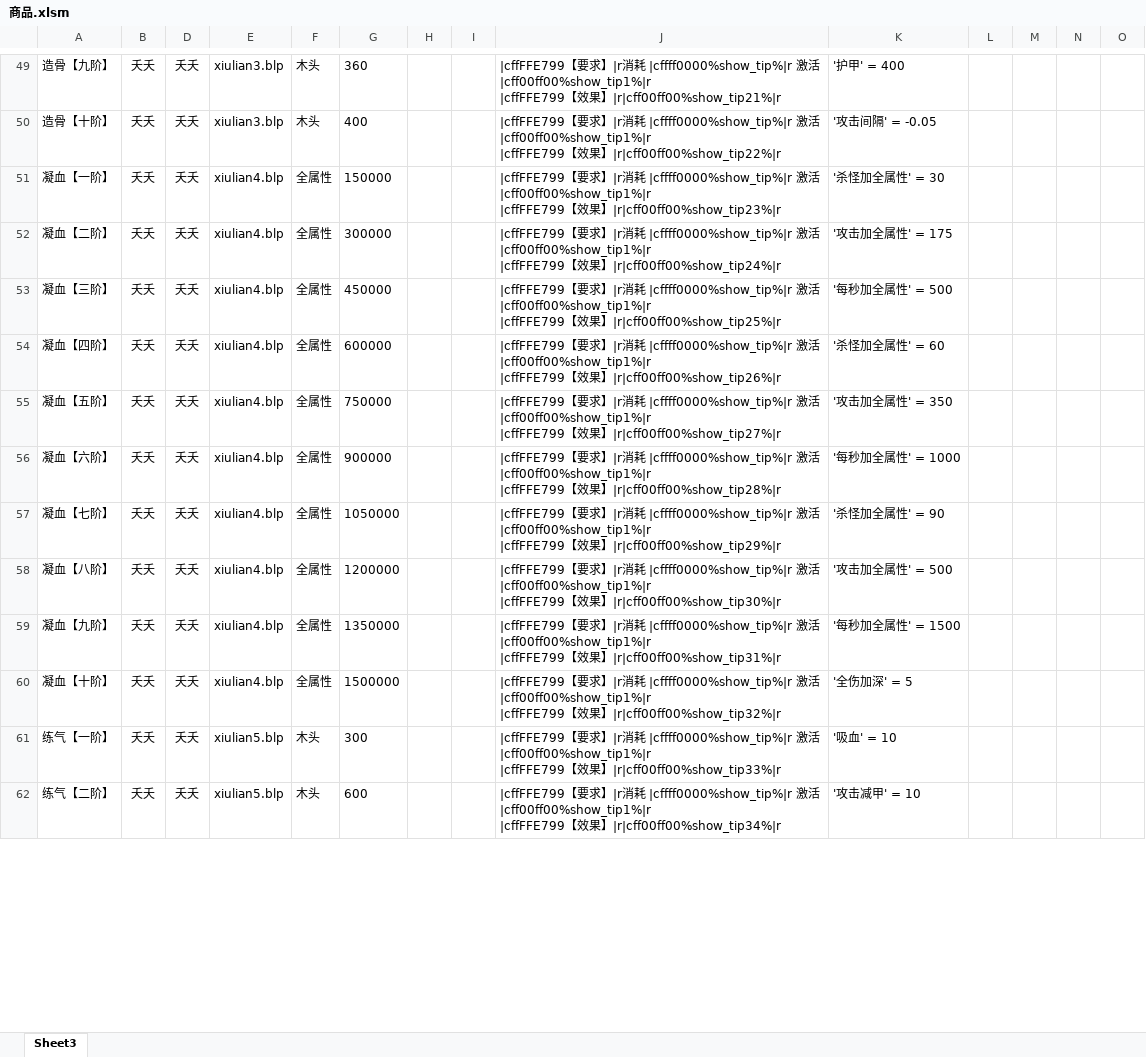
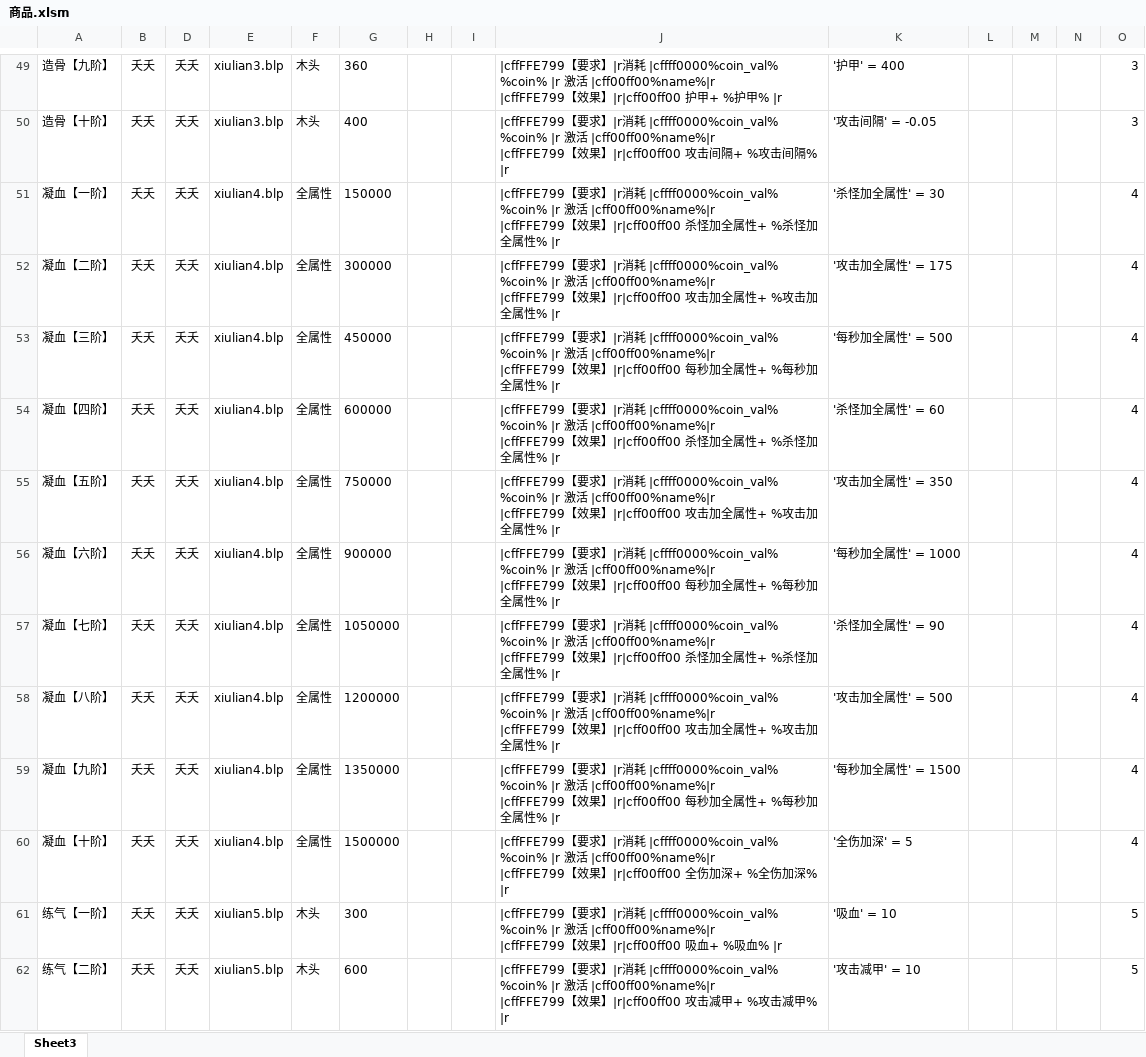
Before and after one commit to jeffworkflow/muban_defence2, an Excel workbook: map/table/商品.xlsm, sheet Sheet3, drawn as a sheet; only a part is shown, gaps mark what is left out; values as stored, in another font and other column widths than the file's, no borders; charts and pictures and conditional formats not drawn; ↵ is a line break in a cell; the diff covers the shown part only; the diff names each change by its address in the sheet, - before the commit and + after, or states it on an @@ line.

```diff
--- a/map/table/商品.xlsm (sheet Sheet3)
+++ b/map/table/商品.xlsm (sheet Sheet3)
-J49: …耗 |cffff0000%show_tip%|r 激活 |cff00ff00%show_tip1%|r ↵ |cffFFE799【效果】|r|cff00ff00%show_tip21%|r
+J49: …耗 |cffff0000%coin_val% %coin% |r 激活 |cff00ff00%name%|r ↵ |cffFFE799【效果】|r|cff00ff00 护甲+ %护甲% |r
-O49:O50: (empty)
+O49:O50: 3
-J50: …耗 |cffff0000%show_tip%|r 激活 |cff00ff00%show_tip1%|r ↵ |cffFFE799【效果】|r|cff00ff00%show_tip22%|r
+J50: …耗 |cffff0000%coin_val% %coin% |r 激活 |cff00ff00%name%|r ↵ |cffFFE799【效果】|r|cff00ff00 攻击间隔+ %攻击间隔% |r
-J51: …耗 |cffff0000%show_tip%|r 激活 |cff00ff00%show_tip1%|r ↵ |cffFFE799【效果】|r|cff00ff00%show_tip23%|r
+J51: …耗 |cffff0000%coin_val% %coin% |r 激活 |cff00ff00%name%|r ↵ |cffFFE799【效果】|r|cff00ff00 杀怪加全属性+ %杀怪加全属性% |r
-O51:O60: (empty)
+O51:O60: 4
-J52: …耗 |cffff0000%show_tip%|r 激活 |cff00ff00%show_tip1%|r ↵ |cffFFE799【效果】|r|cff00ff00%show_tip24%|r
+J52: …耗 |cffff0000%coin_val% %coin% |r 激活 |cff00ff00%name%|r ↵ |cffFFE799【效果】|r|cff00ff00 攻击加全属性+ %攻击加全属性% |r
-J53: …耗 |cffff0000%show_tip%|r 激活 |cff00ff00%show_tip1%|r ↵ |cffFFE799【效果】|r|cff00ff00%show_tip25%|r
+J53: …耗 |cffff0000%coin_val% %coin% |r 激活 |cff00ff00%name%|r ↵ |cffFFE799【效果】|r|cff00ff00 每秒加全属性+ %每秒加全属性% |r
-J54: …耗 |cffff0000%show_tip%|r 激活 |cff00ff00%show_tip1%|r ↵ |cffFFE799【效果】|r|cff00ff00%show_tip26%|r
+J54: …耗 |cffff0000%coin_val% %coin% |r 激活 |cff00ff00%name%|r ↵ |cffFFE799【效果】|r|cff00ff00 杀怪加全属性+ %杀怪加全属性% |r
-J55: …耗 |cffff0000%show_tip%|r 激活 |cff00ff00%show_tip1%|r ↵ |cffFFE799【效果】|r|cff00ff00%show_tip27%|r
+J55: …耗 |cffff0000%coin_val% %coin% |r 激活 |cff00ff00%name%|r ↵ |cffFFE799【效果】|r|cff00ff00 攻击加全属性+ %攻击加全属性% |r
-J56: …耗 |cffff0000%show_tip%|r 激活 |cff00ff00%show_tip1%|r ↵ |cffFFE799【效果】|r|cff00ff00%show_tip28%|r
+J56: …耗 |cffff0000%coin_val% %coin% |r 激活 |cff00ff00%name%|r ↵ |cffFFE799【效果】|r|cff00ff00 每秒加全属性+ %每秒加全属性% |r
-J57: …耗 |cffff0000%show_tip%|r 激活 |cff00ff00%show_tip1%|r ↵ |cffFFE799【效果】|r|cff00ff00%show_tip29%|r
+J57: …耗 |cffff0000%coin_val% %coin% |r 激活 |cff00ff00%name%|r ↵ |cffFFE799【效果】|r|cff00ff00 杀怪加全属性+ %杀怪加全属性% |r
-J58: …耗 |cffff0000%show_tip%|r 激活 |cff00ff00%show_tip1%|r ↵ |cffFFE799【效果】|r|cff00ff00%show_tip30%|r
+J58: …耗 |cffff0000%coin_val% %coin% |r 激活 |cff00ff00%name%|r ↵ |cffFFE799【效果】|r|cff00ff00 攻击加全属性+ %攻击加全属性% |r
-J59: …耗 |cffff0000%show_tip%|r 激活 |cff00ff00%show_tip1%|r ↵ |cffFFE799【效果】|r|cff00ff00%show_tip31%|r
+J59: …耗 |cffff0000%coin_val% %coin% |r 激活 |cff00ff00%name%|r ↵ |cffFFE799【效果】|r|cff00ff00 每秒加全属性+ %每秒加全属性% |r
-J60: …耗 |cffff0000%show_tip%|r 激活 |cff00ff00%show_tip1%|r ↵ |cffFFE799【效果】|r|cff00ff00%show_tip32%|r
+J60: …耗 |cffff0000%coin_val% %coin% |r 激活 |cff00ff00%name%|r ↵ |cffFFE799【效果】|r|cff00ff00 全伤加深+ %全伤加深% |r
-J61: …耗 |cffff0000%show_tip%|r 激活 |cff00ff00%show_tip1%|r ↵ |cffFFE799【效果】|r|cff00ff00%show_tip33%|r
+J61: …耗 |cffff0000%coin_val% %coin% |r 激活 |cff00ff00%name%|r ↵ |cffFFE799【效果】|r|cff00ff00 吸血+ %吸血% |r
-O61:O62: (empty)
+O61:O62: 5
-J62: …耗 |cffff0000%show_tip%|r 激活 |cff00ff00%show_tip1%|r ↵ |cffFFE799【效果】|r|cff00ff00%show_tip34%|r
+J62: …耗 |cffff0000%coin_val% %coin% |r 激活 |cff00ff00%name%|r ↵ |cffFFE799【效果】|r|cff00ff00 攻击减甲+ %攻击减甲% |r
```
Also changed, not shown: 172 edited cells elsewhere in this sheet, charts or pictures.
